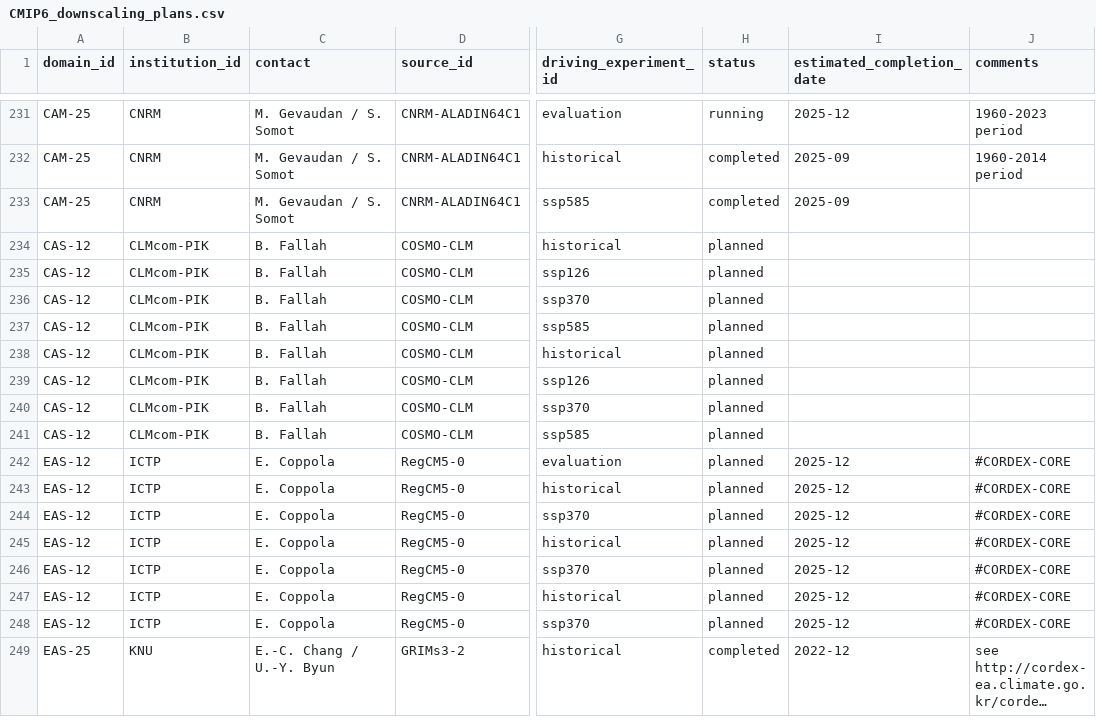
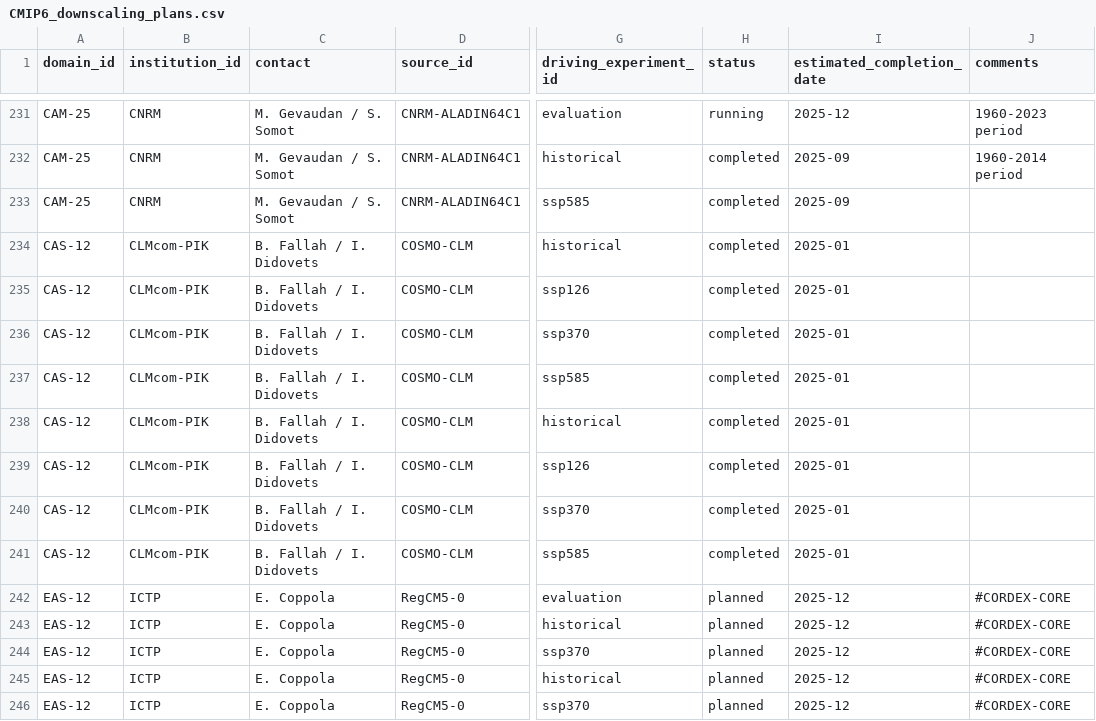
Before and after one commit to WCRP-CORDEX/simulation-status, a CSV file: CMIP6_downscaling_plans.csv, drawn as a sheet; only a part is shown, gaps mark what is left out; the shorter side is filled out with more unchanged rows; long unchanged cells end in …; the diff names each change by its address in the sheet, - before the commit and + after, or states it on an @@ line.

Commit message:
Update CAS-12 simulation status
The simulations were already analysed in a publication (https://doi.org/10.5194/gmd-18-161-2025)

```diff
--- a/CMIP6_downscaling_plans.csv
+++ b/CMIP6_downscaling_plans.csv
-C234:C241 (contact): B. Fallah
+C234:C241 (contact): B. Fallah / I. Didovets
-H234:H241 (status): planned
+H234:H241 (status): completed
-I234:I241 (estimated_completion_date): (empty)
+I234:I241 (estimated_completion_date): 2025-01
```
